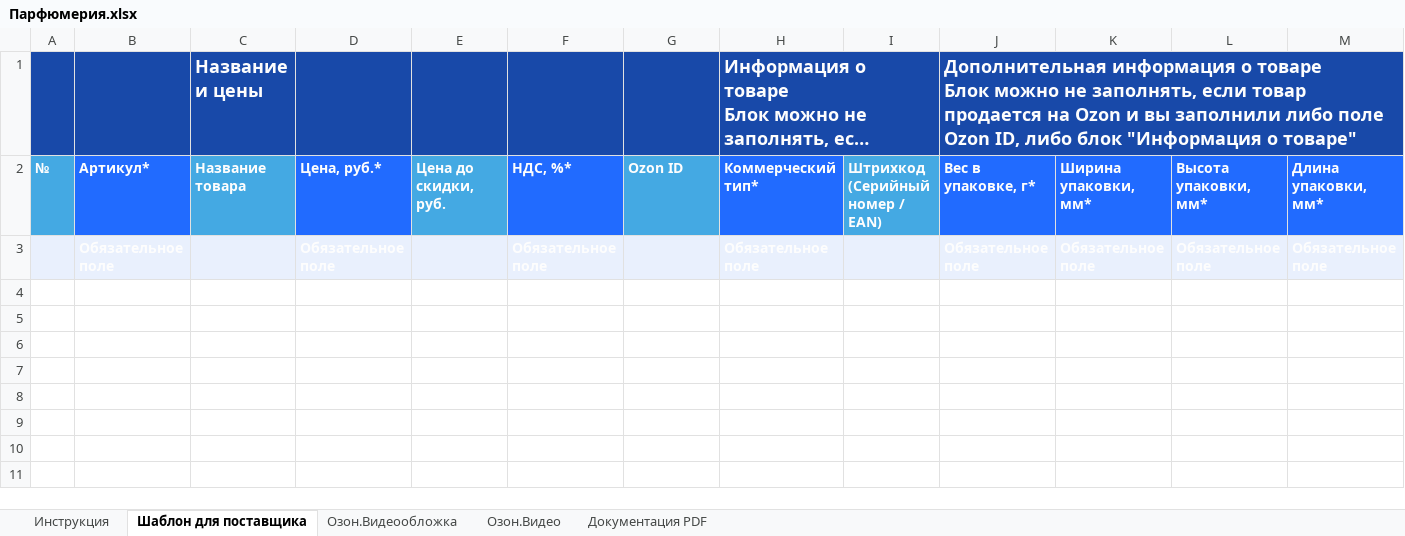
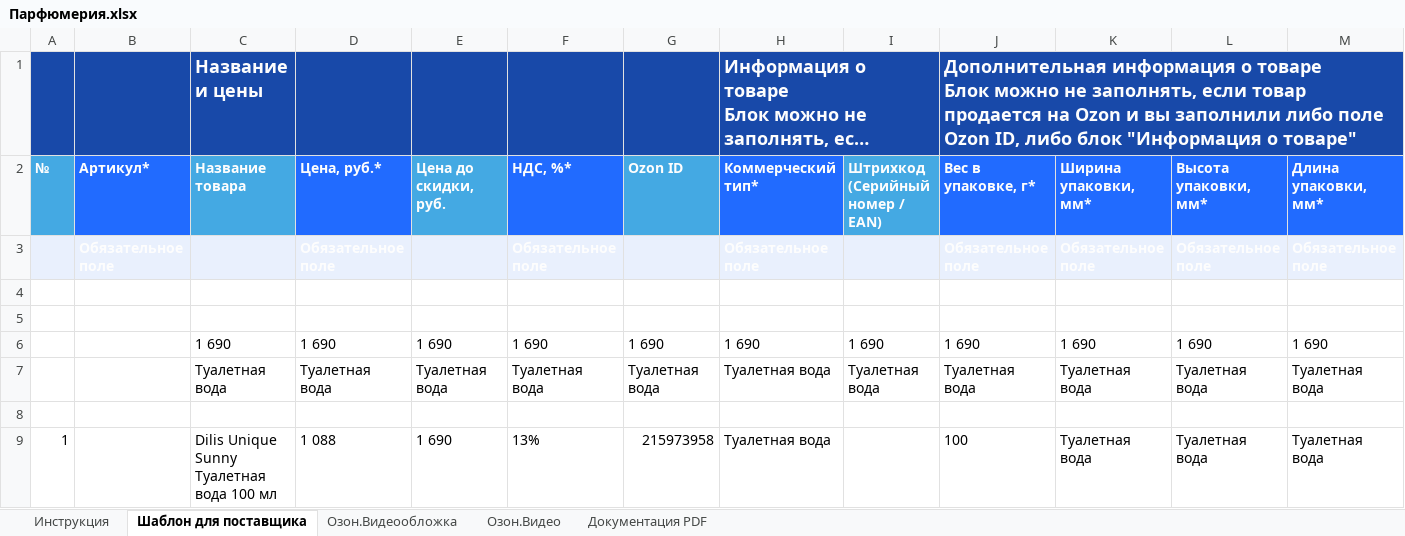
Before and after one commit to DenisKoltsov1/ozon, an Excel workbook: Парфюмерия.xlsx, sheet Шаблон для поставщика, drawn as a sheet; only a part is shown; long unchanged cells end in …; values as stored, in another font and other column widths than the file's, no borders; rows hold the shown columns only; the diff names each change by its address in the sheet, - before the commit and + after, or states it on an @@ line.

Commit message:
add item in table

```diff
--- a/Парфюмерия.xlsx (sheet Шаблон для поставщика)
+++ b/Парфюмерия.xlsx (sheet Шаблон для поставщика)
+row 4: (empty)
+row 5: (empty)
+row 6:  |  | 1 690 | 1 690 | 1 690 | 1 690 | 1 690 | 1 690 | 1 690 | 1 690 | 1 690 | 1 690 | 1 690
+row 7:  |  | Туалетная вода | Туалетная вода | Туалетная вода | Туалетная вода | Туалетная вода | Туалетная вода | Туалетная вода | Туалетная вода | Туалетная вода | Туалетная вода | Туалетная вода
+row 8: (empty)
+row 9: 1 |  | Dilis Unique Sunny Туалетная вода 100 мл | 1 088 | 1 690 | 13% | 215973958 | Туалетная вода |  | 100 | Туалетная вода | Туалетная вода | Туалетная вода
```
Also changed, not shown: 1 other file.
